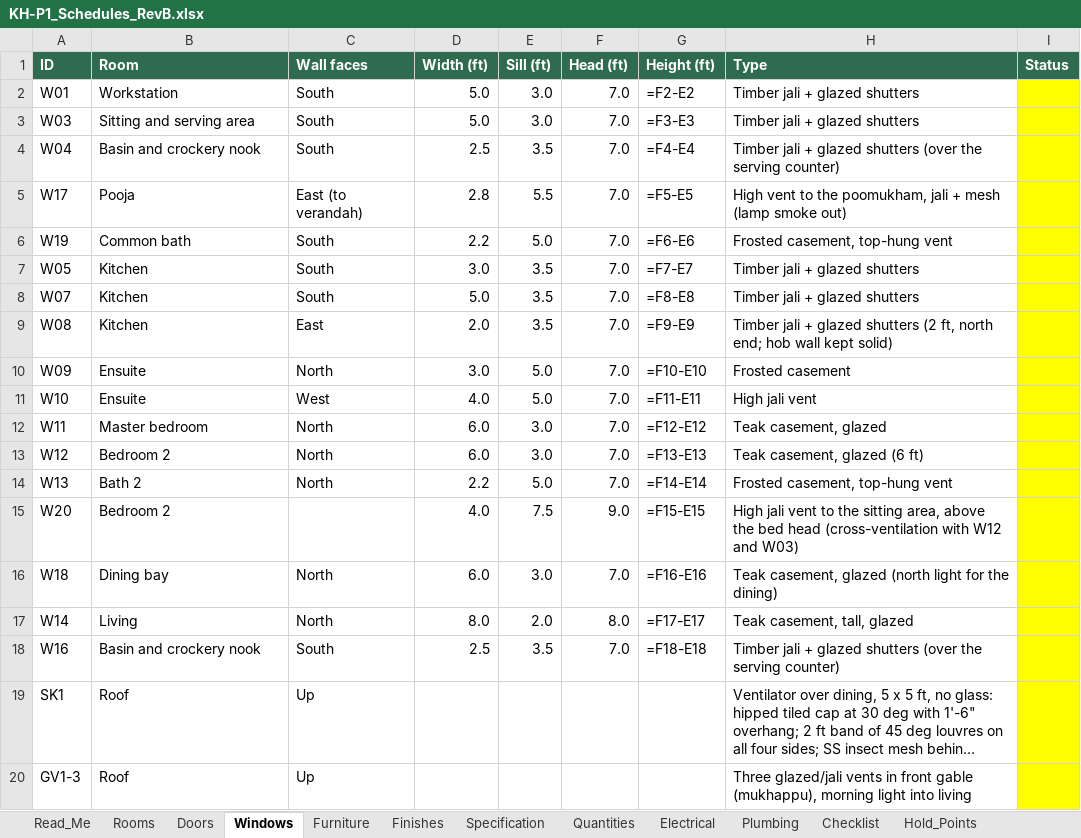
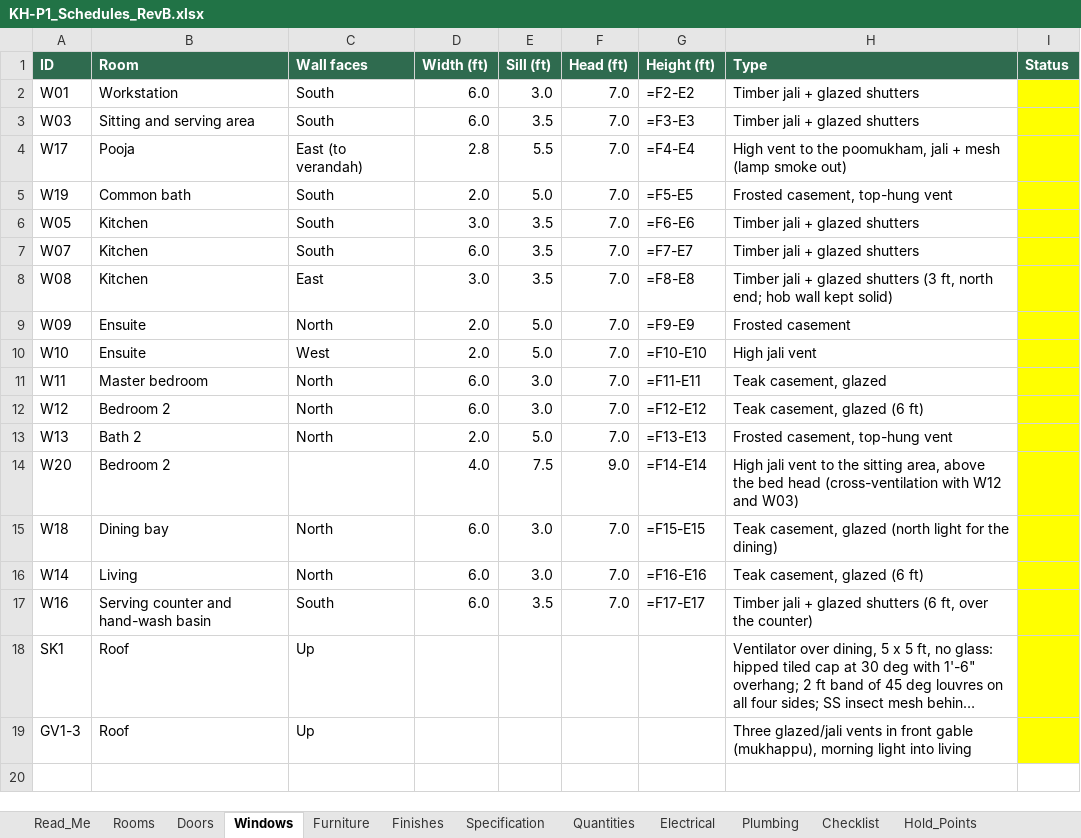
Before and after one commit to tilak-puli/House-plan, an Excel workbook: 03_Schedules/KH-P1_Schedules_RevB.xlsx, sheet Windows, drawn as a sheet; long unchanged cells end in …; values as stored, in another font and other column widths than the file's, no borders; formulas without a stored value are shown as written; removed rows and columns are numbered as before the commit, all else as after; the diff names each change by its address in the sheet, - before the commit and + after, or states it on an @@ line.

```diff
--- a/03_Schedules/KH-P1_Schedules_RevB.xlsx (sheet Windows)
+++ b/03_Schedules/KH-P1_Schedules_RevB.xlsx (sheet Windows)
-D2:D3 (Width (ft)): 5.0
+D2:D3 (Width (ft)): 6.0
-E3 (Sill (ft)): 3.0
+E3 (Sill (ft)): 3.5
-row 4: W04 | Basin and crockery nook | South | 2.5 | 3.5 | 7.0 | =F4-E4 | Timber jali + glazed shutters (over the serving counter)
-G4 (Height (ft)): =F5-E5
+G4 (Height (ft)): =F4-E4
-D5 (Width (ft)): 2.2
+D5 (Width (ft)): 2.0
-G5 (Height (ft)): =F6-E6
+G5 (Height (ft)): =F5-E5
-G6 (Height (ft)): =F7-E7
+G6 (Height (ft)): =F6-E6
-D7 (Width (ft)): 5.0
+D7 (Width (ft)): 6.0
-G7 (Height (ft)): =F8-E8
+G7 (Height (ft)): =F7-E7
-D8 (Width (ft)): 2.0
+D8 (Width (ft)): 3.0
-G8 (Height (ft)): =F9-E9
+G8 (Height (ft)): =F8-E8
-H8 (Type): …glazed shutters (2 ft, north…
+H8 (Type): …glazed shutters (3 ft, north…
-D9 (Width (ft)): 3.0
+D9 (Width (ft)): 2.0
-G9 (Height (ft)): =F10-E10
+G9 (Height (ft)): =F9-E9
-D10 (Width (ft)): 4.0
+D10 (Width (ft)): 2.0
-G10 (Height (ft)): =F11-E11
+G10 (Height (ft)): =F10-E10
-G11 (Height (ft)): =F12-E12
+G11 (Height (ft)): =F11-E11
-G12 (Height (ft)): =F13-E13
+G12 (Height (ft)): =F12-E12
-D13 (Width (ft)): 2.2
+D13 (Width (ft)): 2.0
-G13 (Height (ft)): =F14-E14
+G13 (Height (ft)): =F13-E13
-G14 (Height (ft)): =F15-E15
+G14 (Height (ft)): =F14-E14
-G15 (Height (ft)): =F16-E16
+G15 (Height (ft)): =F15-E15
-D16 (Width (ft)): 8.0
+D16 (Width (ft)): 6.0
-E16 (Sill (ft)): 2.0
+E16 (Sill (ft)): 3.0
-F16 (Head (ft)): 8.0
+F16 (Head (ft)): 7.0
-G16 (Height (ft)): =F17-E17
+G16 (Height (ft)): =F16-E16
-H16 (Type): Teak casement, tall, glazed
+H16 (Type): Teak casement, glazed (6 ft)
-B17 (Room): Basin and crockery nook
+B17 (Room): Serving counter and hand-wash basin
-D17 (Width (ft)): 2.5
+D17 (Width (ft)): 6.0
-G17 (Height (ft)): =F18-E18
+G17 (Height (ft)): =F17-E17
-H17 (Type): …glazed shutters (over the serving counter)
+H17 (Type): …glazed shutters (6 ft, over the counter)
```
Also changed, not shown: sheet Quantities, sheet Electrical, sheet Furniture, sheet Decisions, sheet Plumbing, 9 other files.
